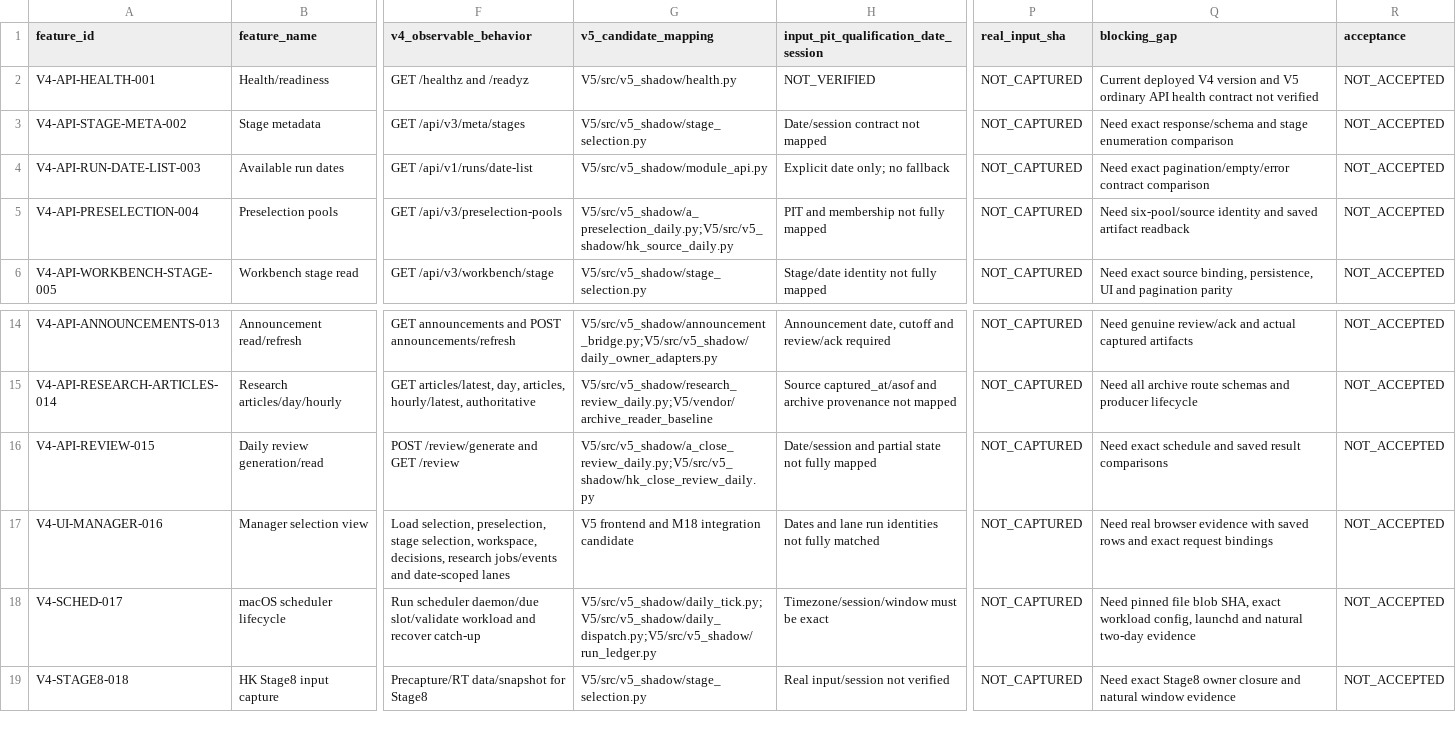
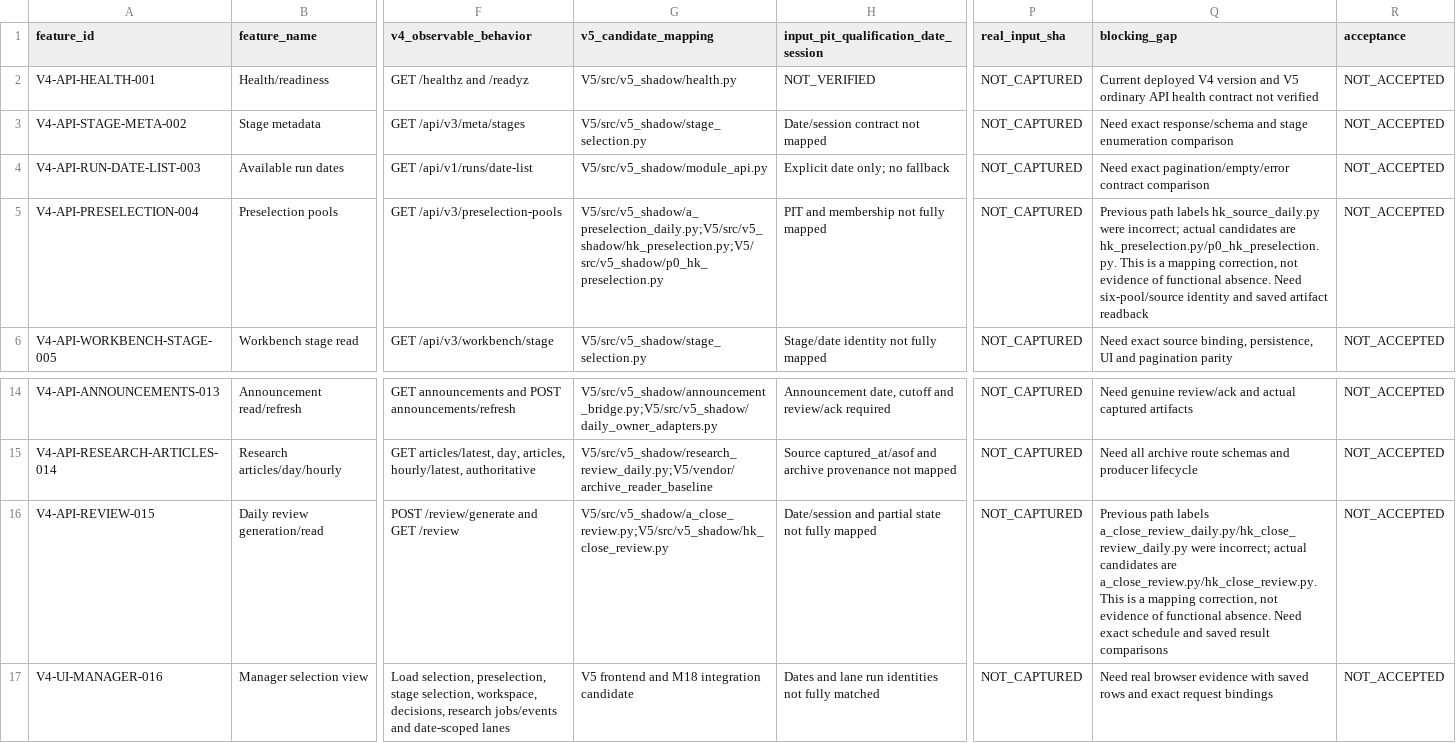
Before and after one commit to lexi2016/v5, a CSV file: V5/docs/acceptance/V4_V5_FEATURE_PARITY.csv, drawn as a sheet; only a part is shown, gaps mark what is left out; the shorter side is filled out with more unchanged rows; the diff names each change by its address in the sheet, - before the commit and + after, or states it on an @@ line.

Commit message:
docs: correct preselection and close-review source path mappings

```diff
--- a/V5/docs/acceptance/V4_V5_FEATURE_PARITY.csv
+++ b/V5/docs/acceptance/V4_V5_FEATURE_PARITY.csv
-G5 (v5_candidate_mapping): V5/src/v5_shadow/a_preselection_daily.py;V5/src/v5_shadow/hk_source_daily.py
+G5 (v5_candidate_mapping): V5/src/v5_shadow/a_preselection_daily.py;V5/src/v5_shadow/hk_preselection.py;V5/src/v5_shadow/p0_hk_preselection.py
-Q5 (blocking_gap): Need six-pool/source…
+Q5 (blocking_gap): Previous path labels hk_source_daily.py were incorrect; actual candidates are hk_preselection.py/p0_hk_preselection.py. This is a mapping correction, not evidence of functional absence. Need six-pool/source…
-G16 (v5_candidate_mapping): V5/src/v5_shadow/a_close_review_daily.py;V5/src/v5_shadow/hk_close_review_daily.py
+G16 (v5_candidate_mapping): V5/src/v5_shadow/a_close_review.py;V5/src/v5_shadow/hk_close_review.py
-Q16 (blocking_gap): Need exact…
+Q16 (blocking_gap): Previous path labels a_close_review_daily.py/hk_close_review_daily.py were incorrect; actual candidates are a_close_review.py/hk_close_review.py. This is a mapping correction, not evidence of functional absence. Need exact…
```
